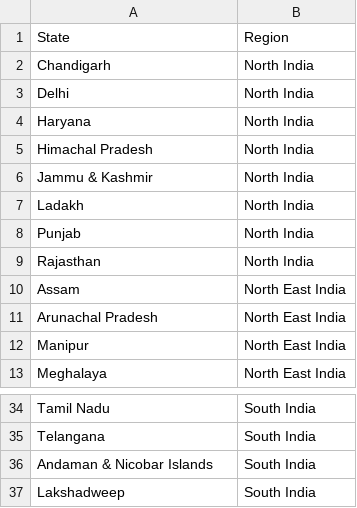
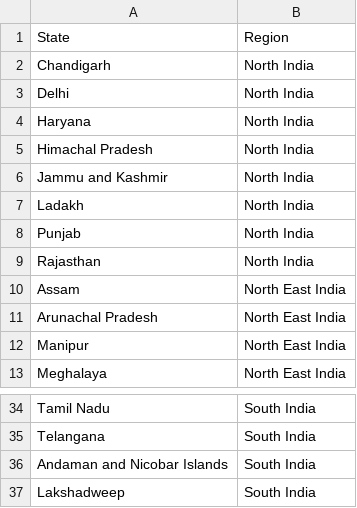
Before and after one commit to animesh-workplace/sars-backend, a TSV file: workflow/resources/indian_region.tsv, drawn as a sheet; only a part is shown, gaps mark what is left out.

Commit message:
renamed & to and

```diff
--- a/workflow/resources/indian_region.tsv
+++ b/workflow/resources/indian_region.tsv
@@ -5,3 +5,3 @@ Haryana	North India
 Himachal Pradesh	North India
-Jammu & Kashmir	North India
+Jammu and Kashmir	North India
 Ladakh	North India
@@ -35,3 +35,3 @@ Tamil Nadu	South India
 Telangana	South India
-Andaman & Nicobar Islands	South India
+Andaman and Nicobar Islands	South India
 Lakshadweep	South India
```
